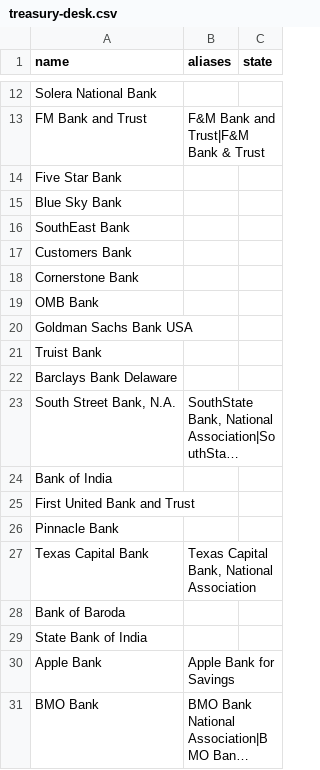
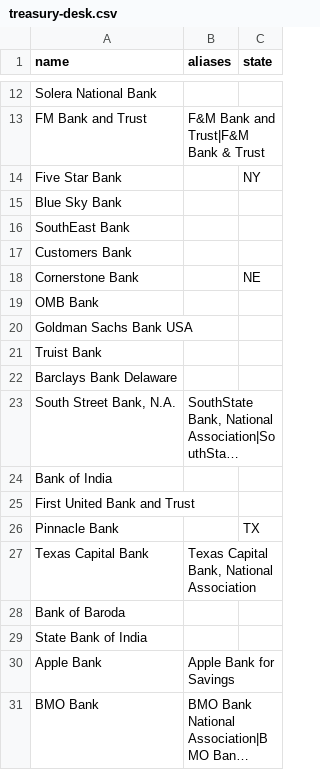
Before and after one commit to jdaiken/call_report_tracker, a CSV file: data/treasury-desk.csv, drawn as a sheet; only a part is shown, gaps mark what is left out; long unchanged cells end in ….

```diff
--- a/data/treasury-desk.csv
+++ b/data/treasury-desk.csv
@@ -13,3 +13,3 @@ Solera National Bank,,
 FM Bank and Trust,F&M Bank and Trust|F&M Bank & Trust,
-Five Star Bank,,
+Five Star Bank,,NY
 Blue Sky Bank,,
@@ -17,3 +17,3 @@ SouthEast Bank,,
 Customers Bank,,
-Cornerstone Bank,,
+Cornerstone Bank,,NE
 OMB Bank,,
@@ -25,3 +25,3 @@ Bank of India,,
 First United Bank and Trust,,
-Pinnacle Bank,,
+Pinnacle Bank,,TX
 Texas Capital Bank,"Texas Capital Bank, National Association",
```
